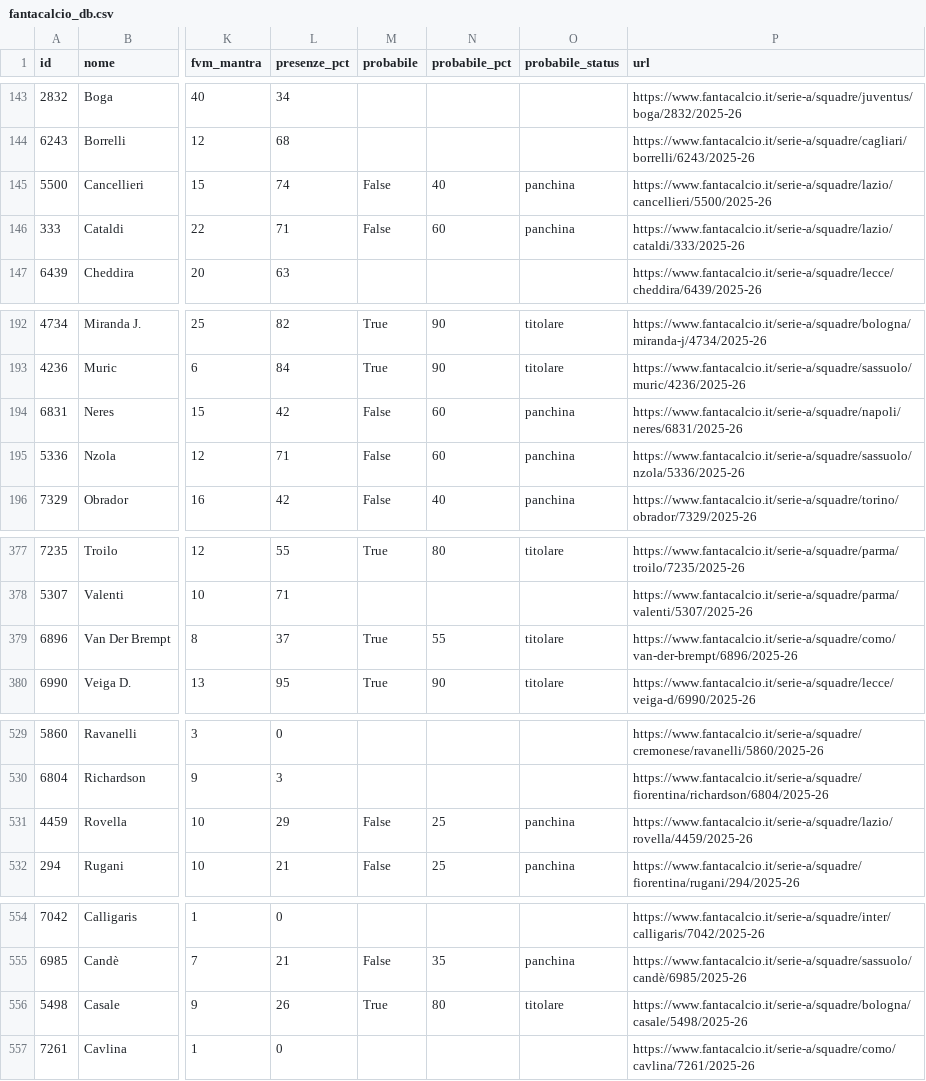
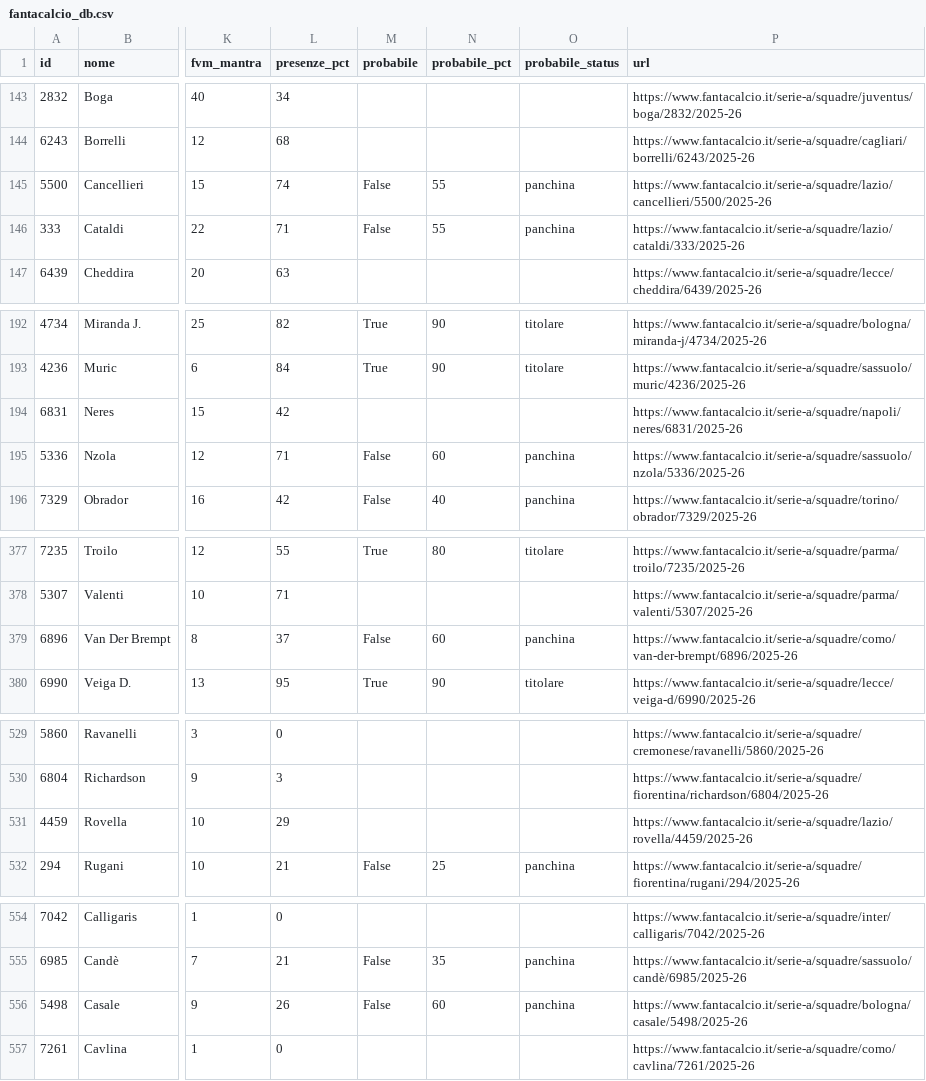
Before and after one commit to 02kiki02/Fanta, a CSV file: data/fantacalcio_db.csv, drawn as a sheet; only a part is shown, gaps mark what is left out; the diff covers the shown part only; the diff names each change by its address in the sheet, - before the commit and + after, or states it on an @@ line.

```diff
--- a/data/fantacalcio_db.csv
+++ b/data/fantacalcio_db.csv
-N145 (probabile_pct): 40
+N145 (probabile_pct): 55
-N146 (probabile_pct): 60
+N146 (probabile_pct): 55
-M194 (probabile): False
+M194 (probabile): (empty)
-N194 (probabile_pct): 60
+N194 (probabile_pct): (empty)
-O194 (probabile_status): panchina
+O194 (probabile_status): (empty)
-M379 (probabile): True
+M379 (probabile): False
-N379 (probabile_pct): 55
+N379 (probabile_pct): 60
-O379 (probabile_status): titolare
+O379 (probabile_status): panchina
-M531 (probabile): False
+M531 (probabile): (empty)
-N531 (probabile_pct): 25
+N531 (probabile_pct): (empty)
-O531 (probabile_status): panchina
+O531 (probabile_status): (empty)
-M556 (probabile): True
+M556 (probabile): False
-N556 (probabile_pct): 80
+N556 (probabile_pct): 60
-O556 (probabile_status): titolare
+O556 (probabile_status): panchina
```
Also changed, not shown: 30 edited cells elsewhere in this file, 1 other file.
